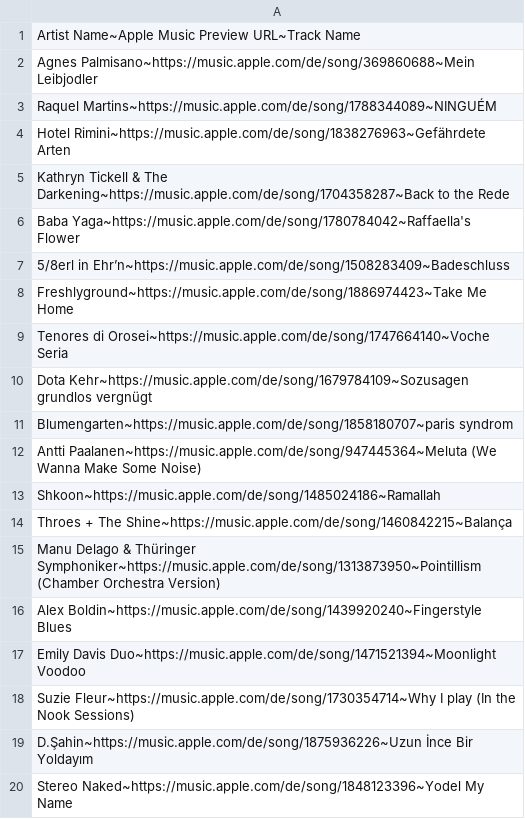
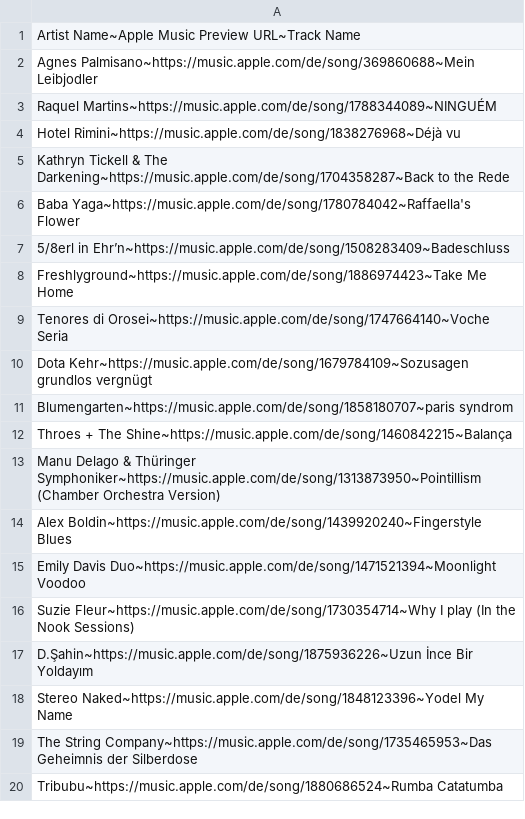
Before and after one commit to LeonGeorgi/RudolstadtForiOS, a CSV file: Shared/Resources/2026_artist_preview_urls.csv, drawn as a sheet; only a part is shown; the shorter side is filled out with more unchanged rows.

Commit message:
Fix Apple Music preview selection

```diff
--- a/Shared/Resources/2026_artist_preview_urls.csv
+++ b/Shared/Resources/2026_artist_preview_urls.csv
@@ -3,3 +3,3 @@ Agnes Palmisano~https://music.apple.com/de/song/369860688~Mein Leibjodler
 Raquel Martins~https://music.apple.com/de/song/1788344089~NINGUÉM
-Hotel Rimini~https://music.apple.com/de/song/1838276963~Gefährdete Arten
+Hotel Rimini~https://music.apple.com/de/song/1838276968~Déjà vu
 Kathryn Tickell & The Darkening~https://music.apple.com/de/song/1704358287~Back to the Rede
@@ -11,4 +11,2 @@ Dota Kehr~https://music.apple.com/de/song/1679784109~Sozusagen grundlos vergnüg
 Blumengarten~https://music.apple.com/de/song/1858180707~paris syndrom
-Antti Paalanen~https://music.apple.com/de/song/947445364~Meluta (We Wanna Make Some Noise)
-Shkoon~https://music.apple.com/de/song/1485024186~Ramallah
 Throes + The Shine~https://music.apple.com/de/song/1460842215~Balança
```
Also changed, not shown: 3 other files.
